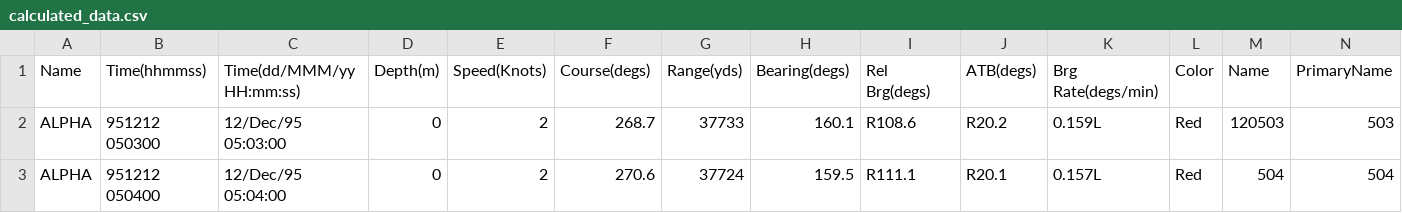
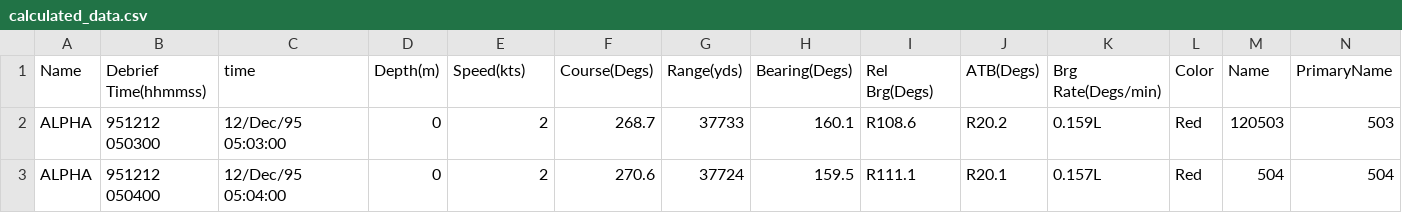
Before and after one commit to debrief/limpet, a CSV file: info.limpet.sample_data/data/calculated_data.csv, drawn as a sheet; only a part is shown.

Commit message:
introduce some legacy data types

```diff
--- a/info.limpet.sample_data/data/calculated_data.csv
+++ b/info.limpet.sample_data/data/calculated_data.csv
@@ -1,2 +1,2 @@
-Name,Time(hhmmss),Time(dd/MMM/yy HH:mm:ss),Depth(m),Speed(Knots),Course(degs),Range(yds),Bearing(degs),Rel Brg(degs),ATB(degs),Brg Rate(degs/min),Color,Name,PrimaryName
+Name,Debrief Time(hhmmss),time,Depth(m),Speed(kts),Course(Degs),Range(yds),Bearing(Degs),Rel Brg(Degs),ATB(Degs),Brg Rate(Degs/min),Color,Name,PrimaryName
 ALPHA,951212 050300,12/Dec/95 05:03:00,0,2,268.7,37733,160.1,R108.6,R20.2,0.159L,Red,120503,503
```
Also changed, not shown: 1 other file.
